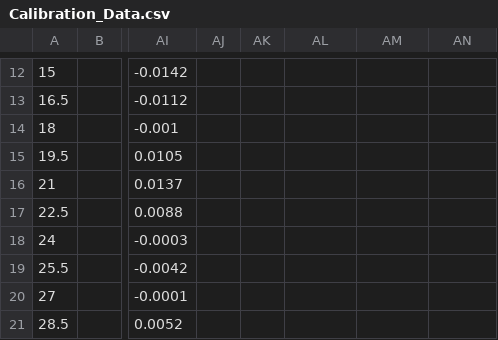
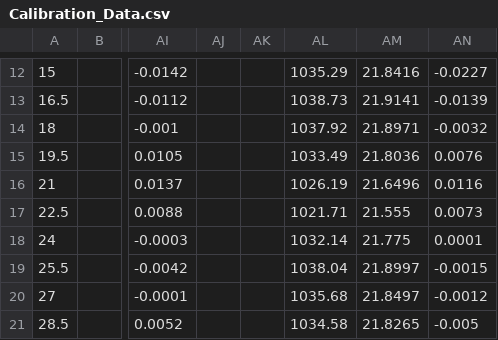
Before and after one commit to ajharvie/flow_meter, a CSV file: Data files/Calibration_Data.csv, drawn as a sheet; only a part is shown, gaps mark what is left out; the diff covers the shown part only; the diff names each change by its address in the sheet, - before the commit and + after, or states it on an @@ line.

```diff
--- a/Data files/Calibration_Data.csv
+++ b/Data files/Calibration_Data.csv
-AL12: (empty)
+AL12: 1035.29
-AM12: (empty)
+AM12: 21.8416
-AN12: (empty)
+AN12: -0.0227
-AL13: (empty)
+AL13: 1038.73
-AM13: (empty)
+AM13: 21.9141
-AN13: (empty)
+AN13: -0.0139
-AL14: (empty)
+AL14: 1037.92
-AM14: (empty)
+AM14: 21.8971
-AN14: (empty)
+AN14: -0.0032
-AL15: (empty)
+AL15: 1033.49
-AM15: (empty)
+AM15: 21.8036
-AN15: (empty)
+AN15: 0.0076
-AL16: (empty)
+AL16: 1026.19
-AM16: (empty)
+AM16: 21.6496
-AN16: (empty)
+AN16: 0.0116
-AL17: (empty)
+AL17: 1021.71
-AM17: (empty)
+AM17: 21.555
-AN17: (empty)
+AN17: 0.0073
-AL18: (empty)
+AL18: 1032.14
-AM18: (empty)
+AM18: 21.775
-AN18: (empty)
+AN18: 0.0001
-AL19: (empty)
+AL19: 1038.04
-AM19: (empty)
+AM19: 21.8997
-AN19: (empty)
+AN19: -0.0015
-AL20: (empty)
+AL20: 1035.68
-AM20: (empty)
+AM20: 21.8497
-AN20: (empty)
+AN20: -0.0012
-AL21: (empty)
+AL21: 1034.58
-AM21: (empty)
+AM21: 21.8265
-AN21: (empty)
+AN21: -0.005
```
Also changed, not shown: 96 edited cells elsewhere in this file.
